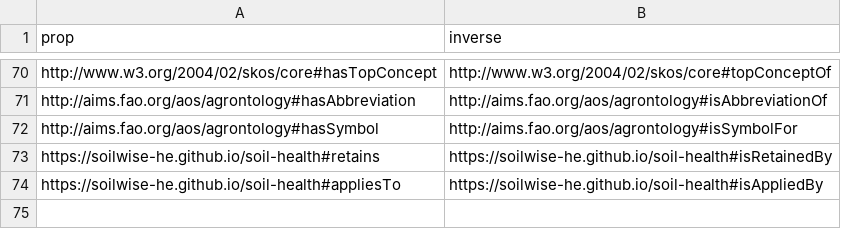
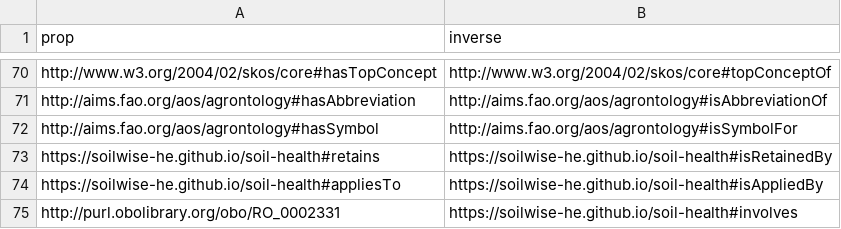
Before and after one commit to soilwise-he/soil-health-knowledge-graph, a CSV file: in_ontovocabs/prop_mapping.csv, drawn as a sheet; only a part is shown, gaps mark what is left out; the diff names each change by its address in the sheet, - before the commit and + after, or states it on an @@ line.

```diff
--- a/in_ontovocabs/prop_mapping.csv
+++ b/in_ontovocabs/prop_mapping.csv
+row 75: http://purl.obolibrary.org/obo/RO_0002331 | https://soilwise-he.github.io/soil-health#involves
```
Also changed, not shown: benchmarks/effort_study/annotation_log.csv, in_ontovocabs/properties.csv, 2 other files.
